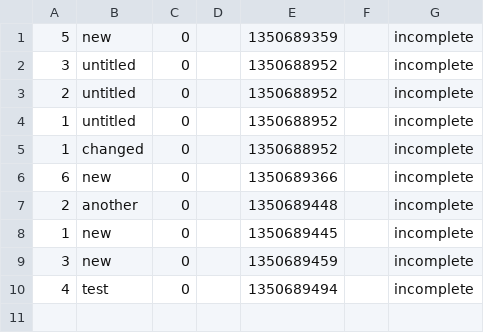
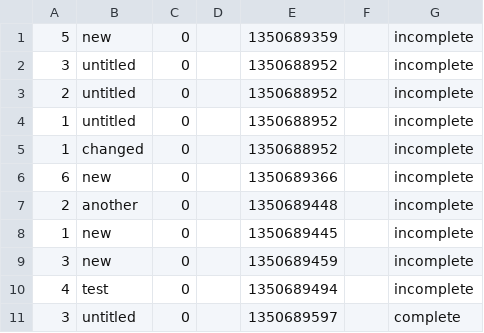
Before and after one commit to MarilynFranklin/Colleague, a CSV file: lib/projects_archive.csv, drawn as a sheet; the diff names each change by its address in the sheet, - before the commit and + after, or states it on an @@ line.

Commit message:
refactored project_file.rb

```diff
--- a/lib/projects_archive.csv
+++ b/lib/projects_archive.csv
+row 11: 3 | untitled | 0 |  | 1350689597 |  | complete
```
Also changed, not shown: 3 other files.
